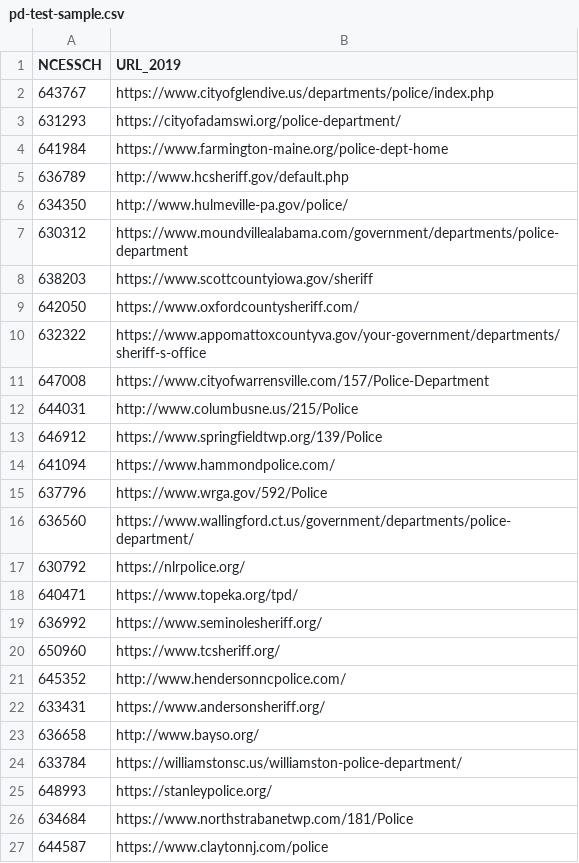
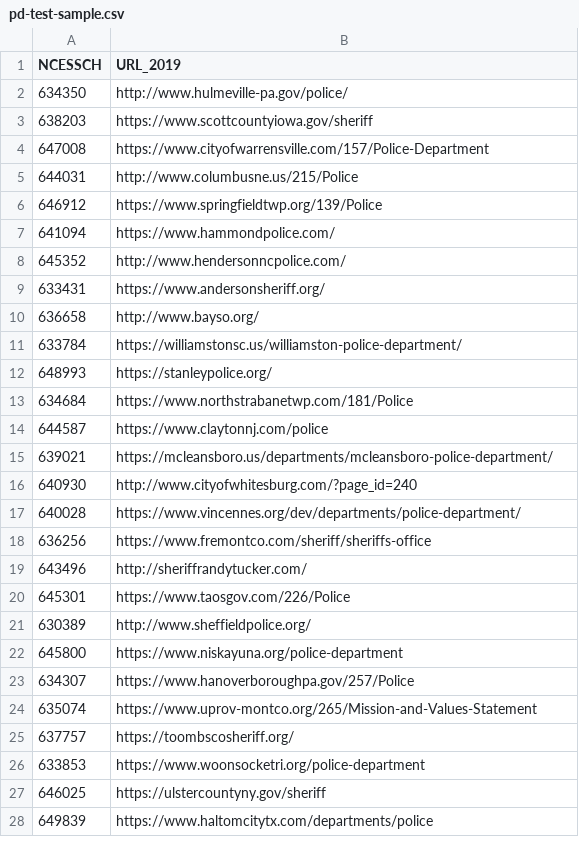
Before and after one commit to mind-in-society-lab/pd-web-scraping, a CSV file: scrapy/schools/schools/spiders/pd-test-sample.csv, drawn as a sheet; only a part is shown; the shorter side is filled out with more unchanged rows; the diff names each change by its address in the sheet, - before the commit and + after, or states it on an @@ line.

Commit message:
pd sample 1 setup

```diff
--- a/scrapy/schools/schools/spiders/pd-test-sample.csv
+++ b/scrapy/schools/schools/spiders/pd-test-sample.csv
-row 2: 643767 | https://www.cityofglendive.us/departments/police/index.php
-row 3: 631293 | https://cityofadamswi.org/police-department/
-row 4: 641984 | https://www.farmington-maine.org/police-dept-home
-row 5: 636789 | http://www.hcsheriff.gov/default.php
-row 7: 630312 | https://www.moundvillealabama.com/government/departments/police-department
-row 9: 642050 | https://www.oxfordcountysheriff.com/
-row 10: 632322 | https://www.appomattoxcountyva.gov/your-government/departments/sheriff-s-office
-row 15: 637796 | https://www.wrga.gov/592/Police
-row 16: 636560 | https://www.wallingford.ct.us/government/departments/police-department/
-row 17: 630792 | https://nlrpolice.org/
-row 18: 640471 | https://www.topeka.org/tpd/
-row 19: 636992 | https://www.seminolesheriff.org/
-row 20: 650960 | https://www.tcsheriff.org/
```
Also changed, not shown: 9 other files.
